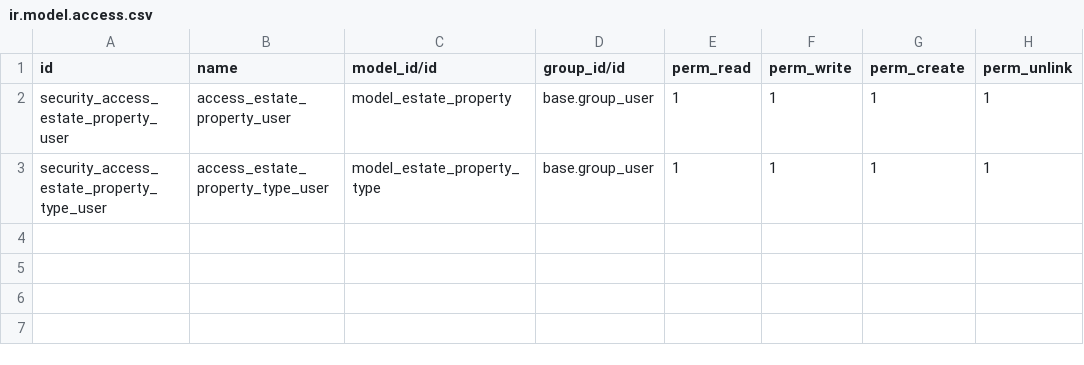
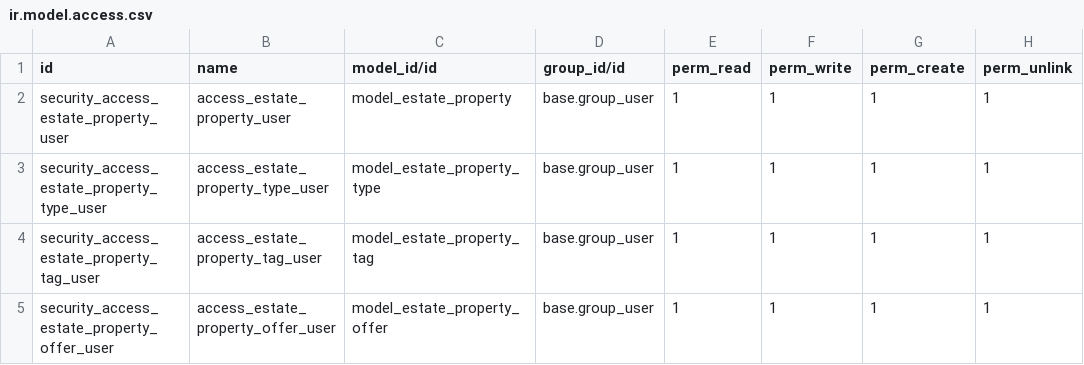
Before and after one commit to santol1611/Odoo_demo_01, a CSV file: tutorials/estate/security/ir.model.access.csv, drawn as a sheet.

Commit message:
End Chapter 7: Relations Between Models
จบ chapter ที่ 7 เรียนเกี่ยวกับ relations ความสัมพันของข้อมูล ทำความเข้าใจยากนิดหน่อย แต่ก็จะสู้ต่อไป

```diff
--- a/tutorials/estate/security/ir.model.access.csv
+++ b/tutorials/estate/security/ir.model.access.csv
@@ -3 +3,3 @@ security_access_estate_property_user,access_estate_property_user,model_estate_pr
 security_access_estate_property_type_user,access_estate_property_type_user,model_estate_property_type,base.group_user,1,1,1,1
+security_access_estate_property_tag_user,access_estate_property_tag_user,model_estate_property_tag,base.group_user,1,1,1,1
+security_access_estate_property_offer_user,access_estate_property_offer_user,model_estate_property_offer,base.group_user,1,1,1,1
```
Also changed, not shown: 5 other files.
